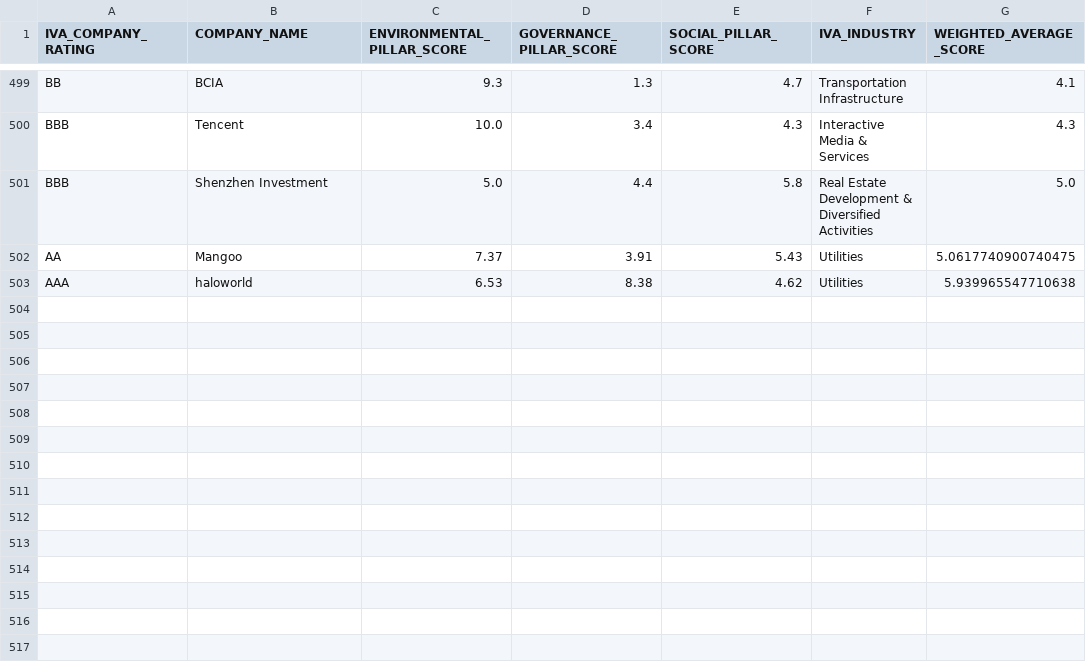
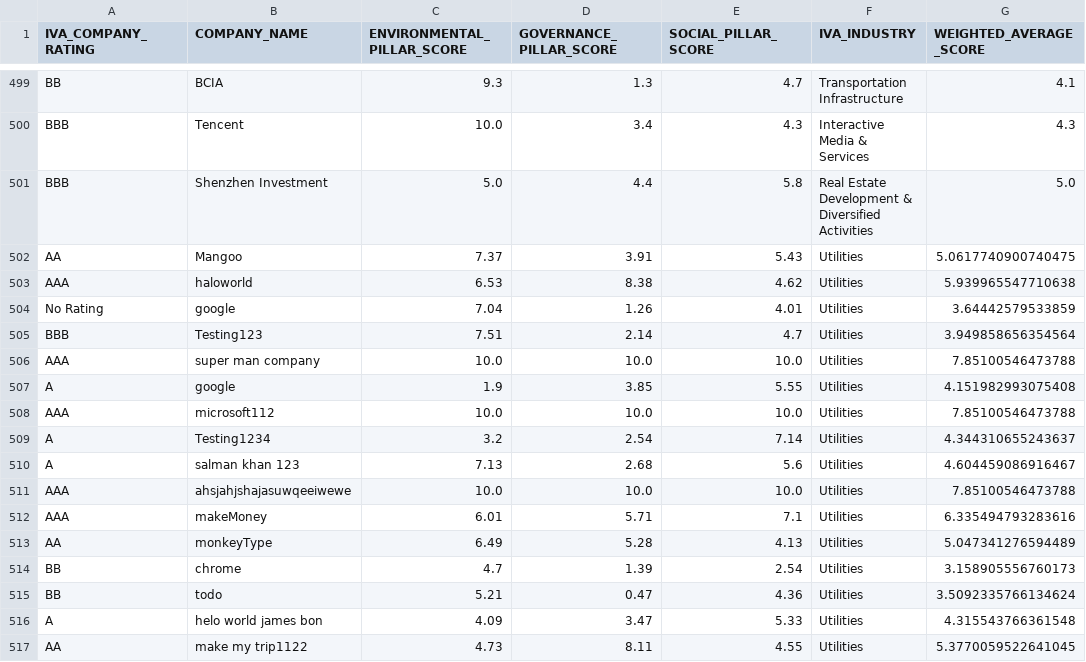
Before and after one commit to ekamsinghahuja/calculator, a CSV file: merged_output.csv, drawn as a sheet; only a part is shown, gaps mark what is left out.

```diff
--- a/merged_output.csv
+++ b/merged_output.csv
@@ -503 +503,15 @@ AA,Mangoo,7.37,3.91,5.43,Utilities,5.0617740900740475
 AAA,haloworld,6.53,8.38,4.62,Utilities,5.939965547710638
+No Rating,google,7.04,1.26,4.01,Utilities,3.64442579533859
+BBB,Testing123,7.51,2.14,4.7,Utilities,3.949858656354564
+AAA,super man company,10.0,10.0,10.0,Utilities,7.85100546473788
+A,google ,1.9,3.85,5.55,Utilities,4.151982993075408
+AAA,microsoft112,10.0,10.0,10.0,Utilities,7.85100546473788
+A,Testing1234,3.2,2.54,7.14,Utilities,4.344310655243637
+A,salman khan 123,7.13,2.68,5.6,Utilities,4.604459086916467
+AAA,ahsjahjshajasuwqeeiwewe,10.0,10.0,10.0,Utilities,7.85100546473788
+AAA,makeMoney,6.01,5.71,7.1,Utilities,6.335494793283616
+AA,monkeyType ,6.49,5.28,4.13,Utilities,5.047341276594489
+BB,chrome ,4.7,1.39,2.54,Utilities,3.158905556760173
+BB,todo,5.21,0.47,4.36,Utilities,3.5092335766134624
+A,helo world james bon,4.09,3.47,5.33,Utilities,4.315543766361548
+AA,make my trip1122,4.73,8.11,4.55,Utilities,5.3770059522641045
```
Also changed, not shown: 2 other files.
